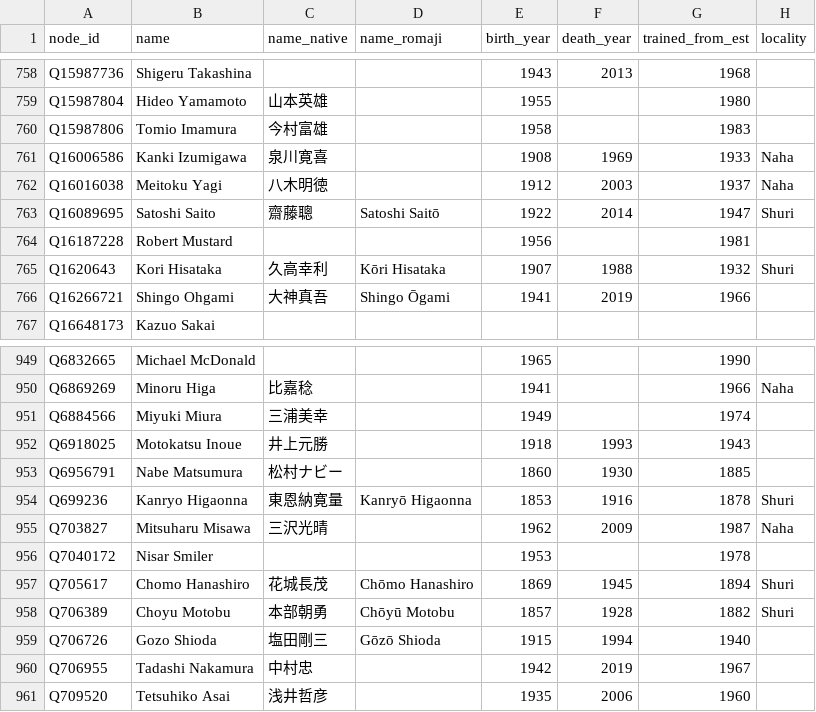
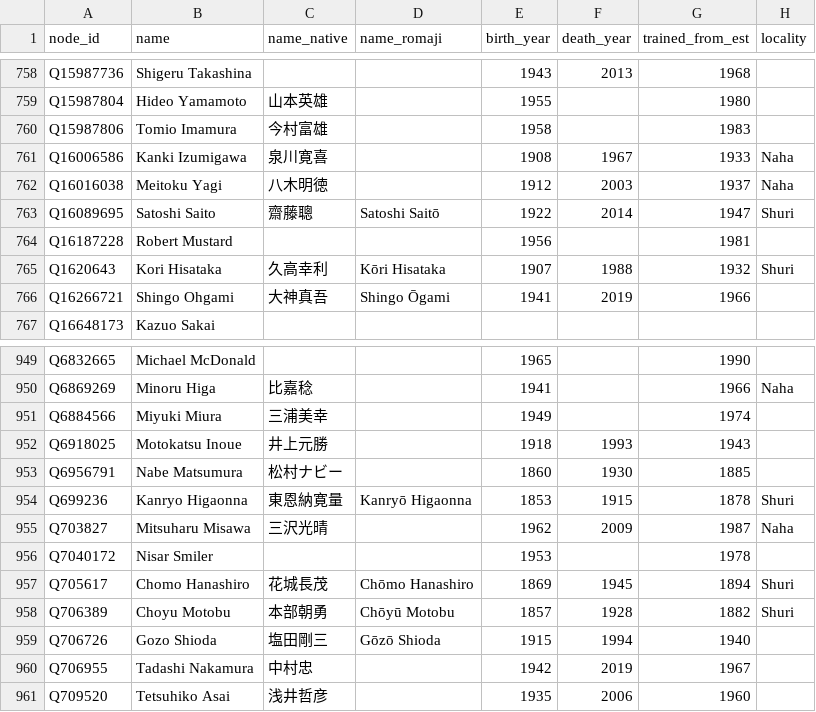
Before and after one commit to amg-ai-labs/karate-lineage, a CSV file: pipeline/out/nodes_reconciled.csv, drawn as a sheet; only a part is shown, gaps mark what is left out; the diff names each change by its address in the sheet, - before the commit and + after, or states it on an @@ line.

```diff
--- a/pipeline/out/nodes_reconciled.csv
+++ b/pipeline/out/nodes_reconciled.csv
-F761 (death_year): 1969
+F761 (death_year): 1967
-F954 (death_year): 1916
+F954 (death_year): 1915
```
Also changed, not shown: pipeline/overrides/year_fixes.csv, pipeline/review/01_applied_fixes.csv, 8 other files.
